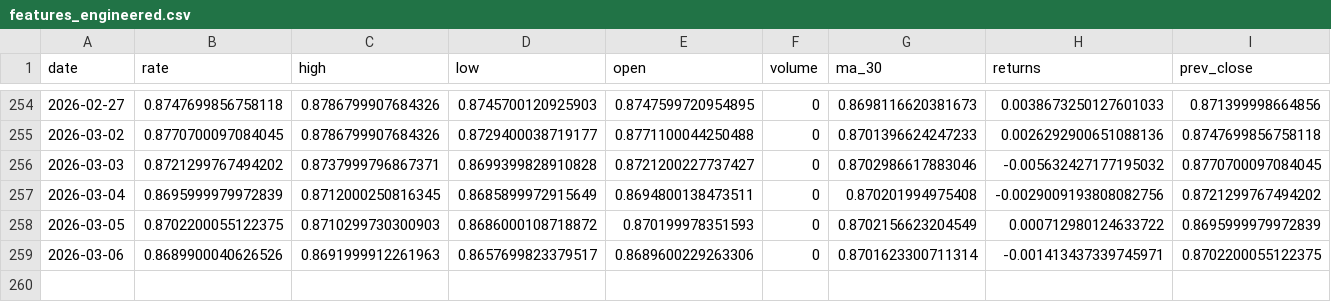
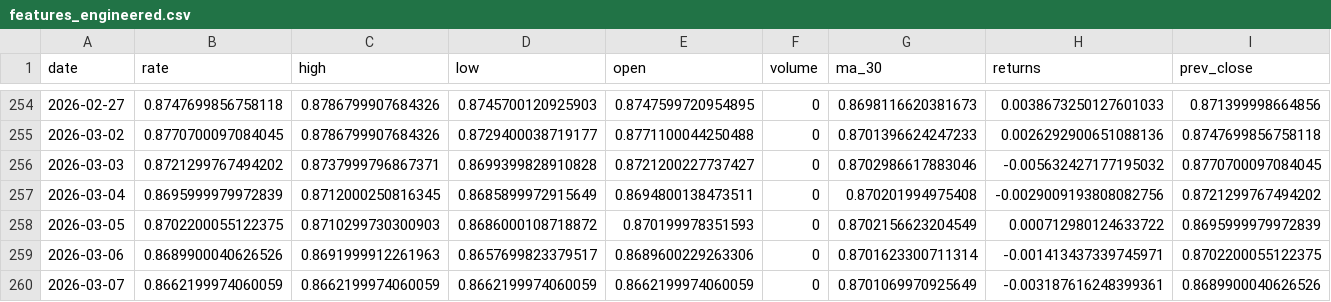
Before and after one commit to sha2w2/whatstherate, a CSV file: data/processed/features_engineered.csv, drawn as a sheet; only a part is shown, gaps mark what is left out; rows hold the shown columns only; the diff names each change by its address in the sheet, - before the commit and + after, or states it on an @@ line.

```diff
--- a/data/processed/features_engineered.csv
+++ b/data/processed/features_engineered.csv
+row 260: 2026-03-07 | 0.8662199974060059 | 0.8662199974060059 | 0.8662199974060059 | 0.8662199974060059 | 0 | 0.8701069970925649 | -0.003187616248399361 | 0.8689900040626526
```
Also changed, not shown: 1 other file.
